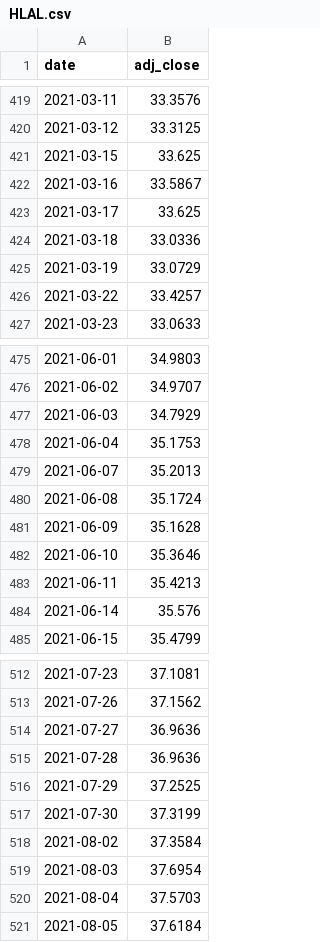
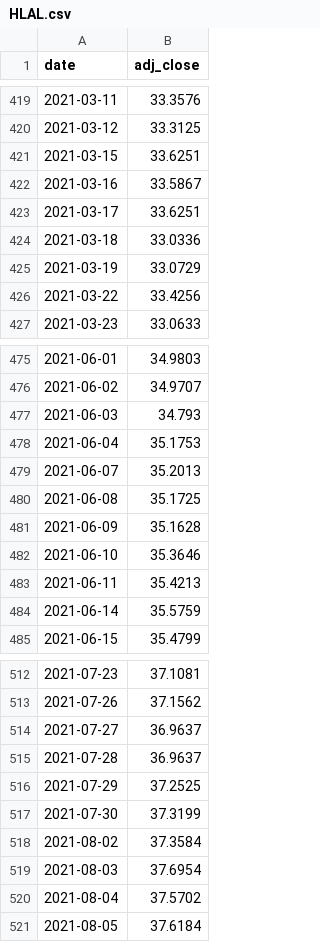
Before and after one commit to Faridfarid/us-market-data, a CSV file: data/HLAL.csv, drawn as a sheet; only a part is shown, gaps mark what is left out; the diff covers the shown part only.

```diff
--- a/data/HLAL.csv
+++ b/data/HLAL.csv
@@ -420,8 +420,8 @@ date,adj_close
 2021-03-12,33.3125
-2021-03-15,33.625
+2021-03-15,33.6251
 2021-03-16,33.5867
-2021-03-17,33.625
+2021-03-17,33.6251
 2021-03-18,33.0336
 2021-03-19,33.0729
-2021-03-22,33.4257
+2021-03-22,33.4256
 2021-03-23,33.0633
@@ -476,6 +476,6 @@ date,adj_close
 2021-06-02,34.9707
-2021-06-03,34.7929
+2021-06-03,34.793
 2021-06-04,35.1753
 2021-06-07,35.2013
-2021-06-08,35.1724
+2021-06-08,35.1725
 2021-06-09,35.1628
@@ -483,3 +483,3 @@ date,adj_close
 2021-06-11,35.4213
-2021-06-14,35.576
+2021-06-14,35.5759
 2021-06-15,35.4799
@@ -513,4 +513,4 @@ date,adj_close
 2021-07-26,37.1562
-2021-07-27,36.9636
-2021-07-28,36.9636
+2021-07-27,36.9637
+2021-07-28,36.9637
 2021-07-29,37.2525
@@ -519,3 +519,3 @@ date,adj_close
 2021-08-03,37.6954
-2021-08-04,37.5703
+2021-08-04,37.5702
 2021-08-05,37.6184
```
Also changed, not shown: 1 added row and 72 edited cells elsewhere in this file, data/AAPL.csv, data/MSFT.csv, 3 other files.
